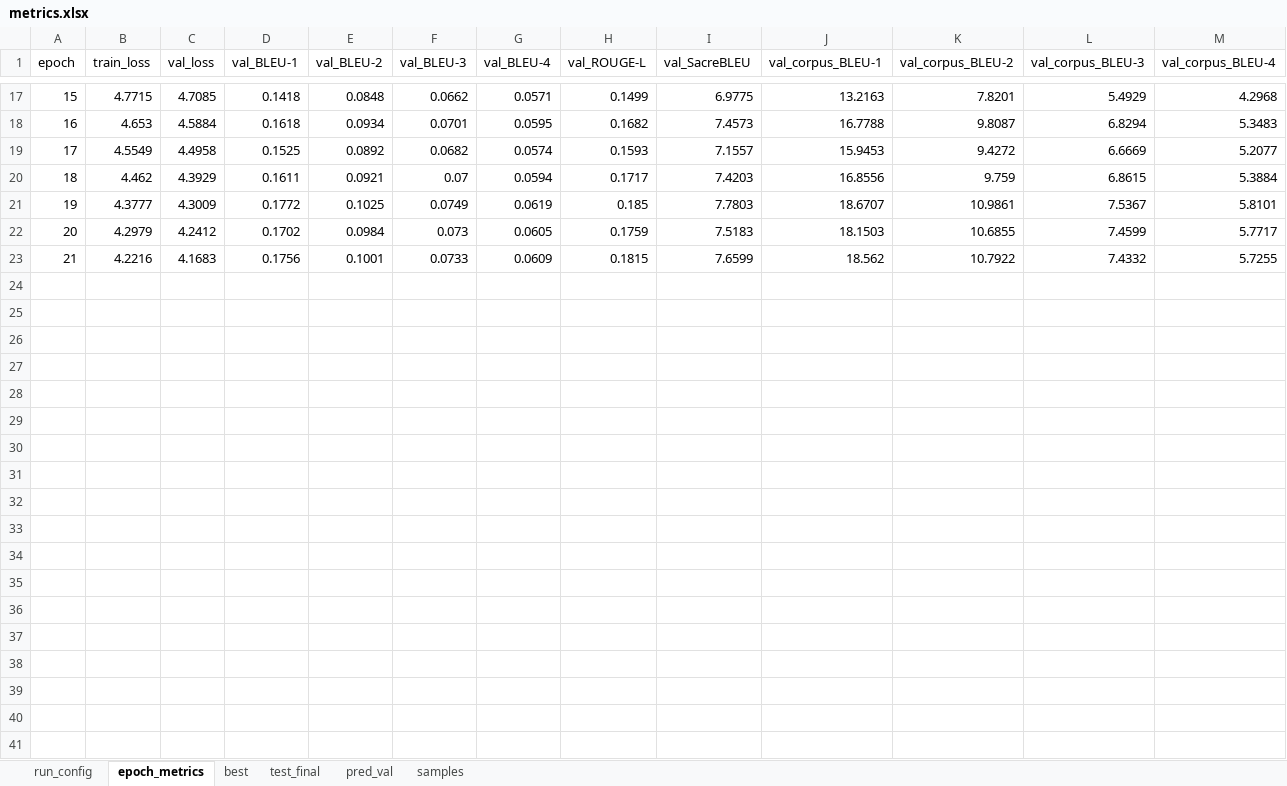
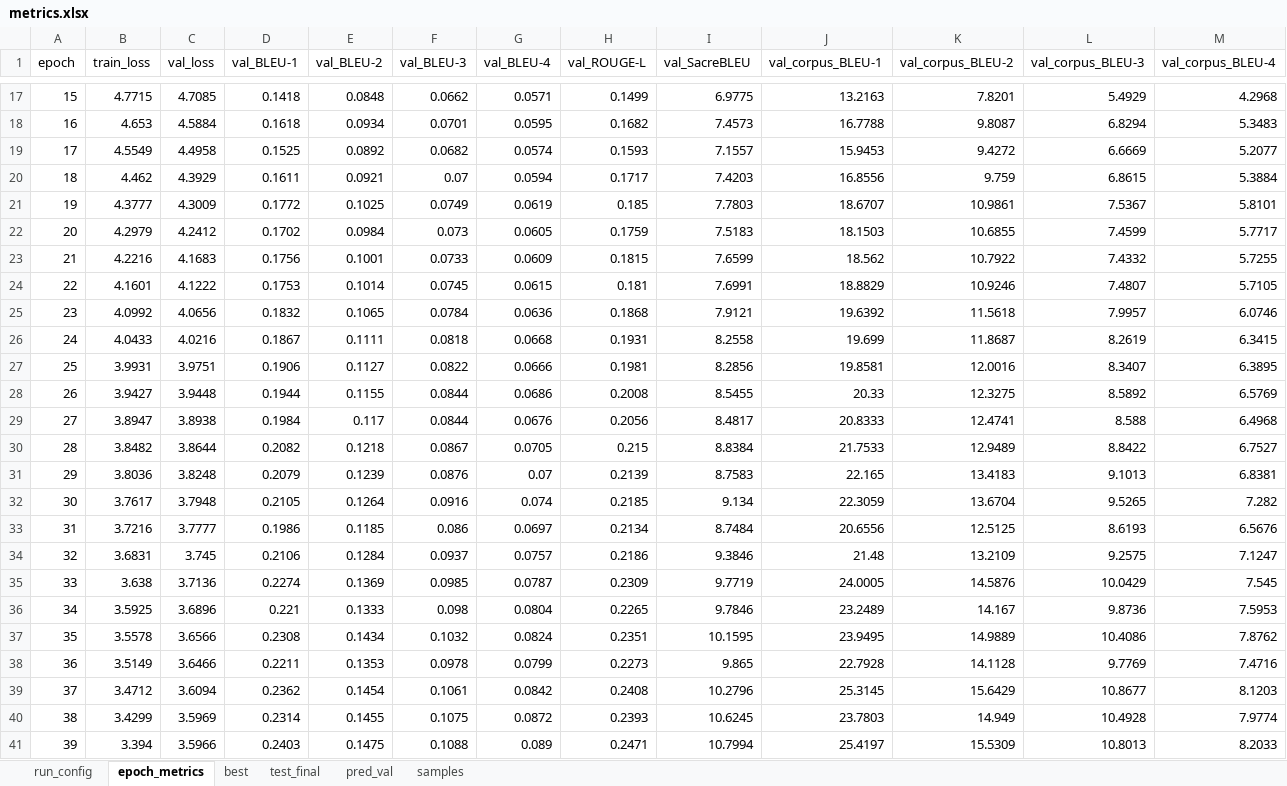
Before and after one commit to mrinalchaturvedi27/State_Space_Model, an Excel workbook: results/phoenix14t/transformer/lr0.0003_s42/results/metrics.xlsx, sheet epoch_metrics, drawn as a sheet; only a part is shown, gaps mark what is left out; values as stored, in another font and other column widths than the file's, no borders; rows hold the shown columns only; the diff names each change by its address in the sheet, - before the commit and + after, or states it on an @@ line.

```diff
--- a/results/phoenix14t/transformer/lr0.0003_s42/results/metrics.xlsx (sheet epoch_metrics)
+++ b/results/phoenix14t/transformer/lr0.0003_s42/results/metrics.xlsx (sheet epoch_metrics)
+row 24: 22 | 4.1601 | 4.1222 | 0.1753 | 0.1014 | 0.0745 | 0.0615 | 0.181 | 7.6991 | 18.8829 | 10.9246 | 7.4807 | 5.7105
+row 25: 23 | 4.0992 | 4.0656 | 0.1832 | 0.1065 | 0.0784 | 0.0636 | 0.1868 | 7.9121 | 19.6392 | 11.5618 | 7.9957 | 6.0746
+row 26: 24 | 4.0433 | 4.0216 | 0.1867 | 0.1111 | 0.0818 | 0.0668 | 0.1931 | 8.2558 | 19.699 | 11.8687 | 8.2619 | 6.3415
+row 27: 25 | 3.9931 | 3.9751 | 0.1906 | 0.1127 | 0.0822 | 0.0666 | 0.1981 | 8.2856 | 19.8581 | 12.0016 | 8.3407 | 6.3895
+row 28: 26 | 3.9427 | 3.9448 | 0.1944 | 0.1155 | 0.0844 | 0.0686 | 0.2008 | 8.5455 | 20.33 | 12.3275 | 8.5892 | 6.5769
+row 29: 27 | 3.8947 | 3.8938 | 0.1984 | 0.117 | 0.0844 | 0.0676 | 0.2056 | 8.4817 | 20.8333 | 12.4741 | 8.588 | 6.4968
+row 30: 28 | 3.8482 | 3.8644 | 0.2082 | 0.1218 | 0.0867 | 0.0705 | 0.215 | 8.8384 | 21.7533 | 12.9489 | 8.8422 | 6.7527
+row 31: 29 | 3.8036 | 3.8248 | 0.2079 | 0.1239 | 0.0876 | 0.07 | 0.2139 | 8.7583 | 22.165 | 13.4183 | 9.1013 | 6.8381
+row 32: 30 | 3.7617 | 3.7948 | 0.2105 | 0.1264 | 0.0916 | 0.074 | 0.2185 | 9.134 | 22.3059 | 13.6704 | 9.5265 | 7.282
+row 33: 31 | 3.7216 | 3.7777 | 0.1986 | 0.1185 | 0.086 | 0.0697 | 0.2134 | 8.7484 | 20.6556 | 12.5125 | 8.6193 | 6.5676
+row 34: 32 | 3.6831 | 3.745 | 0.2106 | 0.1284 | 0.0937 | 0.0757 | 0.2186 | 9.3846 | 21.48 | 13.2109 | 9.2575 | 7.1247
+row 35: 33 | 3.638 | 3.7136 | 0.2274 | 0.1369 | 0.0985 | 0.0787 | 0.2309 | 9.7719 | 24.0005 | 14.5876 | 10.0429 | 7.545
+row 36: 34 | 3.5925 | 3.6896 | 0.221 | 0.1333 | 0.098 | 0.0804 | 0.2265 | 9.7846 | 23.2489 | 14.167 | 9.8736 | 7.5953
+row 37: 35 | 3.5578 | 3.6566 | 0.2308 | 0.1434 | 0.1032 | 0.0824 | 0.2351 | 10.1595 | 23.9495 | 14.9889 | 10.4086 | 7.8762
+row 38: 36 | 3.5149 | 3.6466 | 0.2211 | 0.1353 | 0.0978 | 0.0799 | 0.2273 | 9.865 | 22.7928 | 14.1128 | 9.7769 | 7.4716
+row 39: 37 | 3.4712 | 3.6094 | 0.2362 | 0.1454 | 0.1061 | 0.0842 | 0.2408 | 10.2796 | 25.3145 | 15.6429 | 10.8677 | 8.1203
+row 40: 38 | 3.4299 | 3.5969 | 0.2314 | 0.1455 | 0.1075 | 0.0872 | 0.2393 | 10.6245 | 23.7803 | 14.949 | 10.4928 | 7.9774
+row 41: 39 | 3.394 | 3.5966 | 0.2403 | 0.1475 | 0.1088 | 0.089 | 0.2471 | 10.7994 | 25.4197 | 15.5309 | 10.8013 | 8.2033
```
Also changed, not shown: sheet samples, sheet pred_val, sheet best, results/phoenix14t/mamba/lr0.0003_s42/results/metrics.xlsx, 9 other files.
